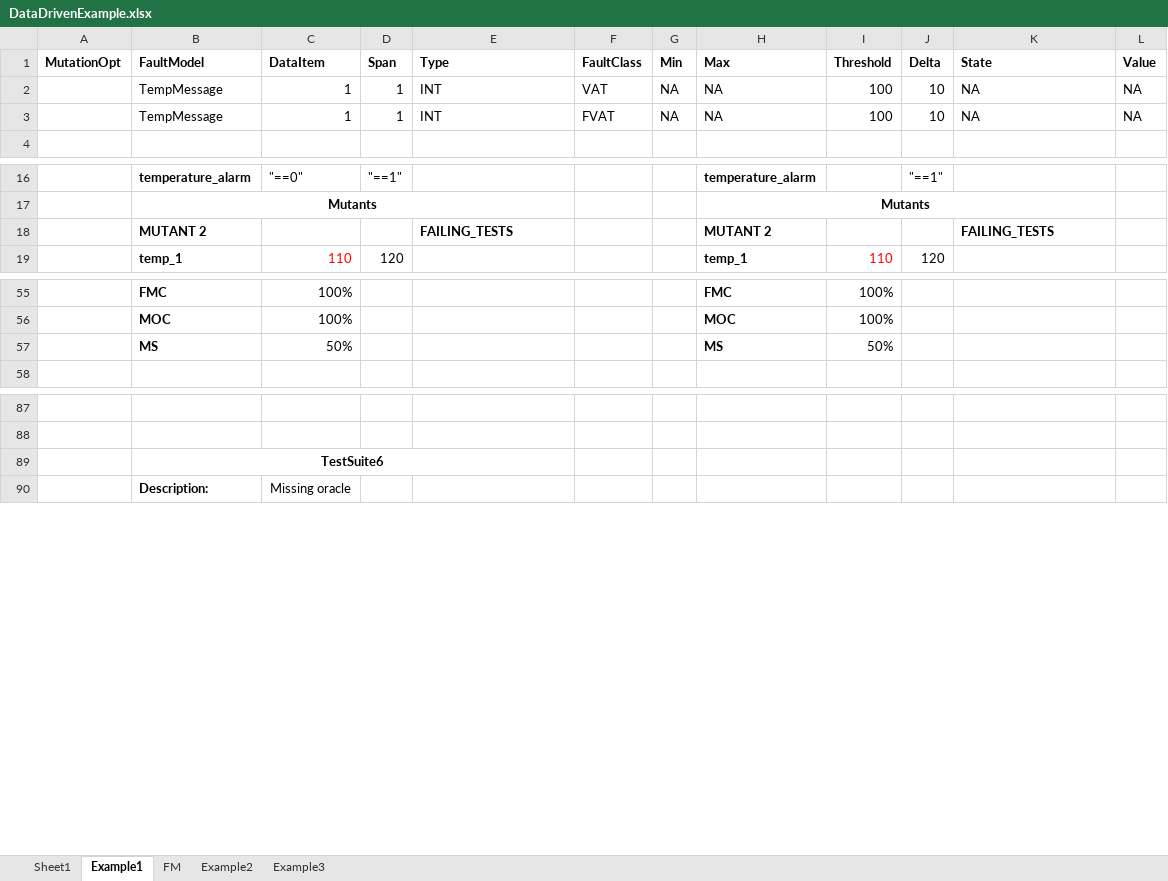
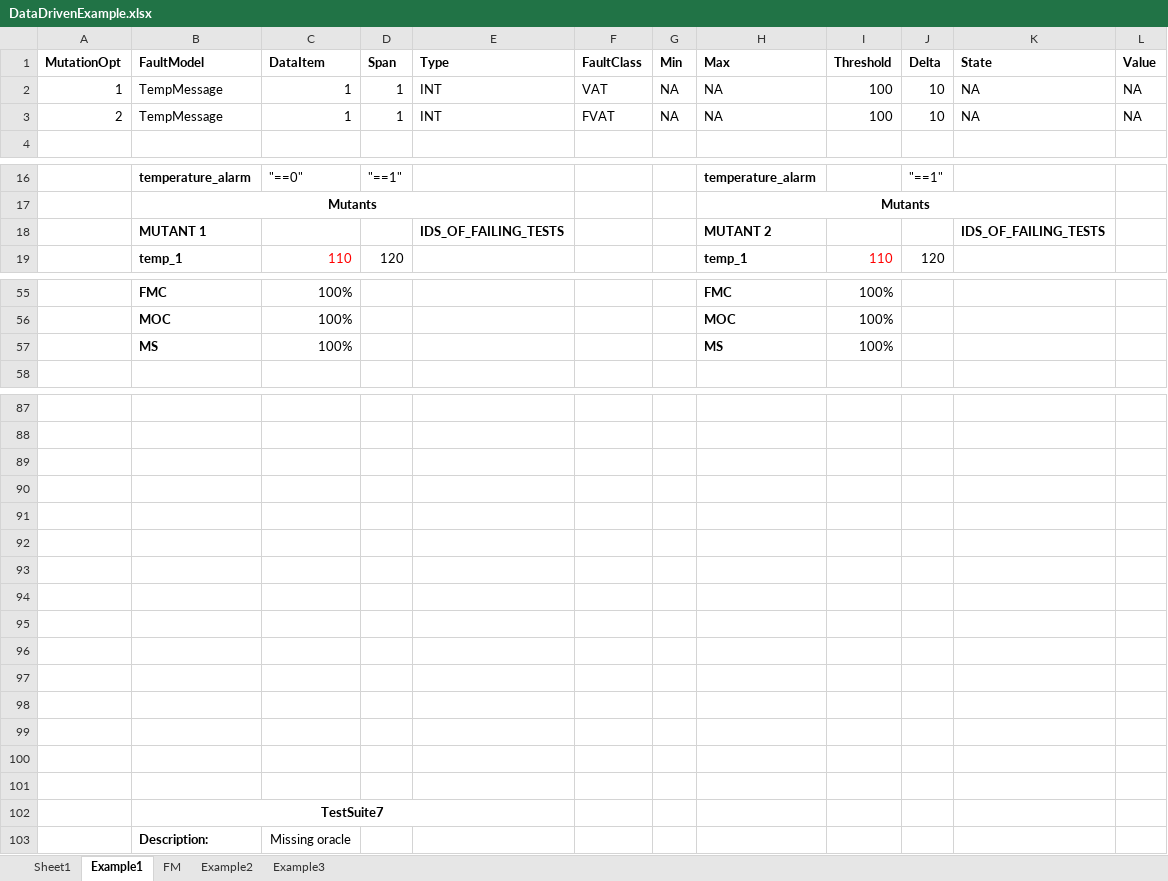
Before and after one commit to SNTSVV/FAQAS_MASS, an Excel workbook: reports/D2/DataDrivenExample.xlsx, sheet Example1, drawn as a sheet; only a part is shown, gaps mark what is left out; values as stored, in another font and other column widths than the file's, no borders; removed rows and columns are numbered as before the commit, all else as after; the diff covers the shown part only; the diff names each change by its address in the sheet, - before the commit and + after, or states it on an @@ line.

```diff
--- a/reports/D2/DataDrivenExample.xlsx (sheet Example1)
+++ b/reports/D2/DataDrivenExample.xlsx (sheet Example1)
-A2 (MutationOpt): (empty)
+A2 (MutationOpt): 1
-A3 (MutationOpt): (empty)
+A3 (MutationOpt): 2
-B18 (FaultModel): MUTANT 2
+B18 (FaultModel): MUTANT 1
-E18 (Type): FAILING_TESTS
+E18 (Type): IDS_OF_FAILING_TESTS
-K18 (State): FAILING_TESTS
+K18 (State): IDS_OF_FAILING_TESTS
-row 57:  | MS | 50% |  |  |  |  | MS | 50%
+row 57:  | MS | 100% |  |  |  |  | MS | 100%
+row 89: (empty)
+row 90: (empty)
+row 91: (empty)
+row 92: (empty)
+row 93: (empty)
+row 94: (empty)
+row 95: (empty)
+row 96: (empty)
+row 97: (empty)
+row 98: (empty)
+row 99: (empty)
+row 100: (empty)
+row 101: (empty)
-B102 (FaultModel): TestSuite6
+B102 (FaultModel): TestSuite7
```
Also changed, not shown: 11 added rows, 1 removed row, 1 moved row and 19 edited cells elsewhere in this sheet, sheet Example2, formulas that keep their value, 10 other files.
